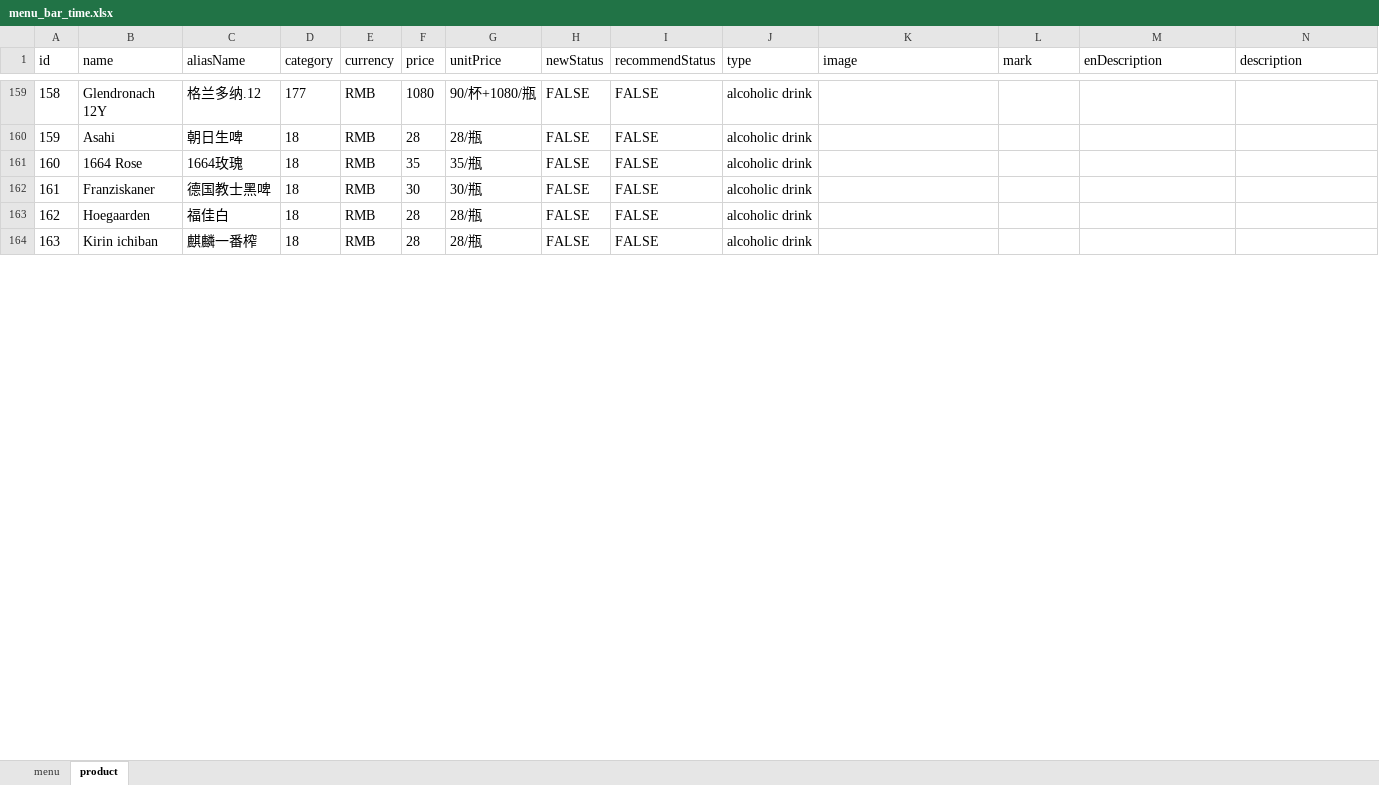
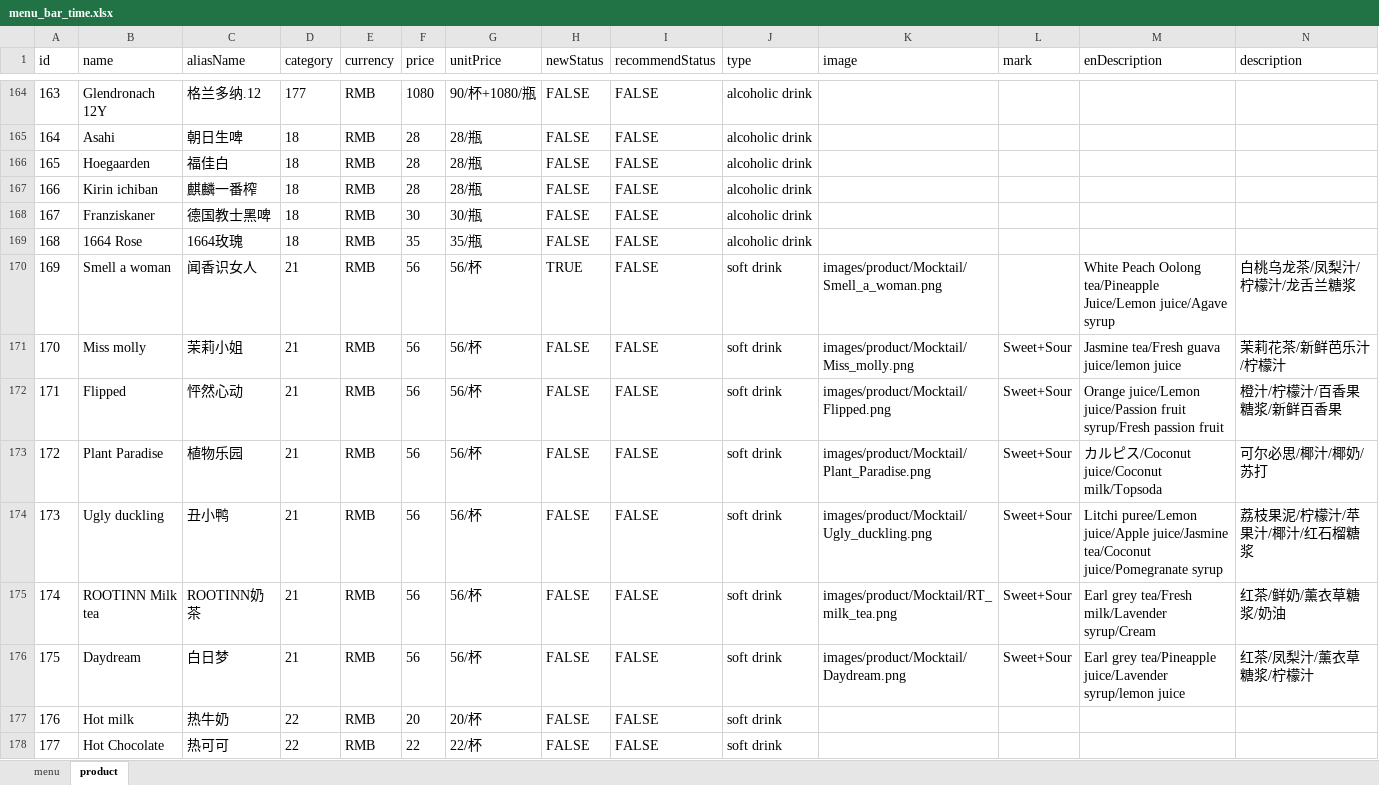
Before and after one commit to rootinn123/rootinn123.github.io, an Excel workbook: data/menu_bar_time.xlsx, sheet product, drawn as a sheet; only a part is shown, gaps mark what is left out; values as stored, in another font and other column widths than the file's, no borders; rows hold the shown columns only; the diff covers the shown part only; the diff names each change by its address in the sheet, - before the commit and + after, or states it on an @@ line.

```diff
--- a/data/menu_bar_time.xlsx (sheet product)
+++ b/data/menu_bar_time.xlsx (sheet product)
@@ column A (id) renumbered from row 44 down @@
@@ row 162 moved to row 168: 167 @@
@@ row 161 moved to row 169: 168 @@
+row 170: 169 | Smell a woman | 闻香识女人 | 21 | RMB | 56 | 56/杯 | TRUE | FALSE | soft drink | images/product/Mocktail/Smell_a_woman.png |  | White Peach Oolong tea/Pineapple Juice/Lemon juice/Agave syrup | 白桃乌龙茶/凤梨汁/柠檬汁/龙舌兰糖浆
+row 171: 170 | Miss molly | 茉莉小姐 | 21 | RMB | 56 | 56/杯 | FALSE | FALSE | soft drink | images/product/Mocktail/Miss_molly.png | Sweet+Sour | Jasmine tea/Fresh guava juice/lemon juice | 茉莉花茶/新鲜芭乐汁/柠檬汁
+row 172: 171 | Flipped | 怦然心动 | 21 | RMB | 56 | 56/杯 | FALSE | FALSE | soft drink | images/product/Mocktail/Flipped.png | Sweet+Sour | Orange juice/Lemon juice/Passion fruit syrup/Fresh passion fruit | 橙汁/柠檬汁/百香果糖浆/新鲜百香果
+row 173: 172 | Plant Paradise | 植物乐园 | 21 | RMB | 56 | 56/杯 | FALSE | FALSE | soft drink | images/product/Mocktail/Plant_Paradise.png | Sweet+Sour | カルピス/Coconut juice/Coconut milk/Topsoda | 可尔必思/椰汁/椰奶/苏打
+row 174: 173 | Ugly duckling | 丑小鸭 | 21 | RMB | 56 | 56/杯 | FALSE | FALSE | soft drink | images/product/Mocktail/Ugly_duckling.png | Sweet+Sour | Litchi puree/Lemon juice/Apple juice/Jasmine tea/Coconut juice/Pomegranate syrup | 荔枝果泥/柠檬汁/苹果汁/椰汁/红石榴糖浆
+row 175: 174 | ROOTINN Milk tea | ROOTINN奶茶 | 21 | RMB | 56 | 56/杯 | FALSE | FALSE | soft drink | images/product/Mocktail/RT_milk_tea.png | Sweet+Sour | Earl grey tea/Fresh milk/Lavender syrup/Cream | 红茶/鲜奶/薰衣草糖浆/奶油
+row 176: 175 | Daydream | 白日梦 | 21 | RMB | 56 | 56/杯 | FALSE | FALSE | soft drink | images/product/Mocktail/Daydream.png | Sweet+Sour | Earl grey tea/Pineapple juice/Lavender syrup/lemon juice | 红茶/凤梨汁/薰衣草糖浆/柠檬汁
+row 177: 176 | Hot milk | 热牛奶 | 22 | RMB | 20 | 20/杯 | FALSE | FALSE | soft drink
+row 178: 177 | Hot Chocolate | 热可可 | 22 | RMB | 22 | 22/杯 | FALSE | FALSE | soft drink
```
Also changed, not shown: 9 added rows, 11 removed rows and 22 edited cells elsewhere in this sheet, sheet menu, data/menu_dinner.xlsx, data/menu_lunch.xlsx, 3 other files.
